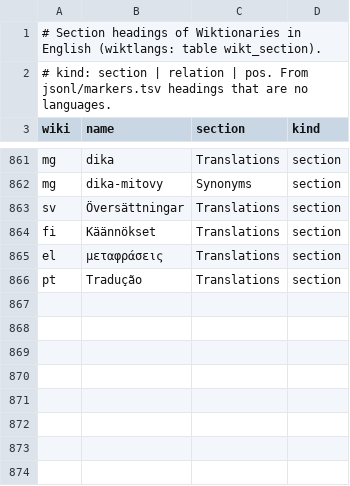
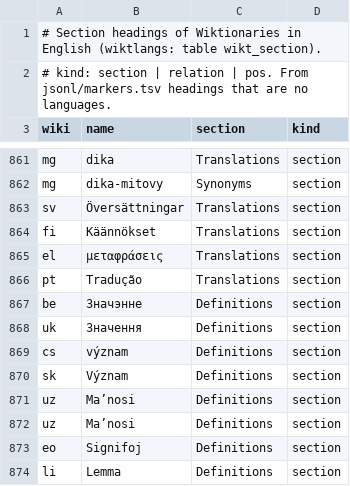
Before and after one commit to nlp-and-learning/wiktparse, a TSV file: res/wiktionary_section_names.tsv, drawn as a sheet; only a part is shown, gaps mark what is left out.

```diff
--- a/res/wiktionary_section_names.tsv
+++ b/res/wiktionary_section_names.tsv
@@ -866 +866,9 @@ el	μεταφράσεις	Translations	section
 pt	Tradução	Translations	section
+be	Значэнне	Definitions	section
+uk	Значення	Definitions	section
+cs	význam	Definitions	section
+sk	Význam	Definitions	section
+uz	Maʼnosi	Definitions	section
+uz	Ma’nosi	Definitions	section
+eo	Signifoj	Definitions	section
+li	Lemma	Definitions	section
```
Also changed, not shown: 1 other file.
